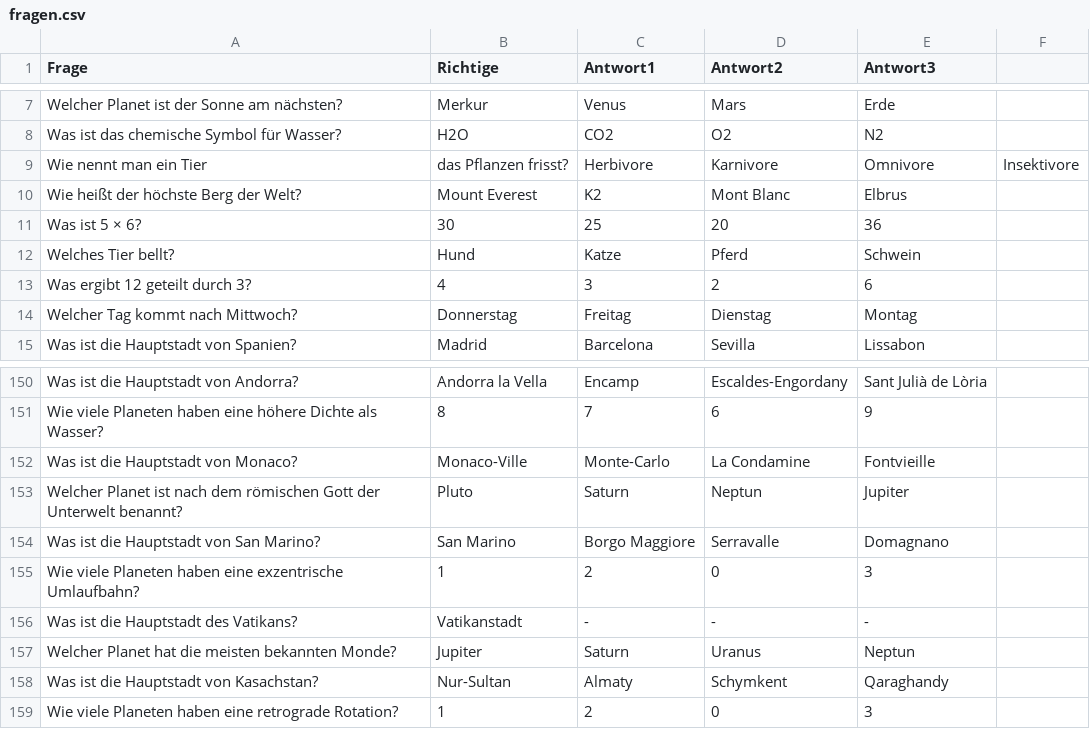
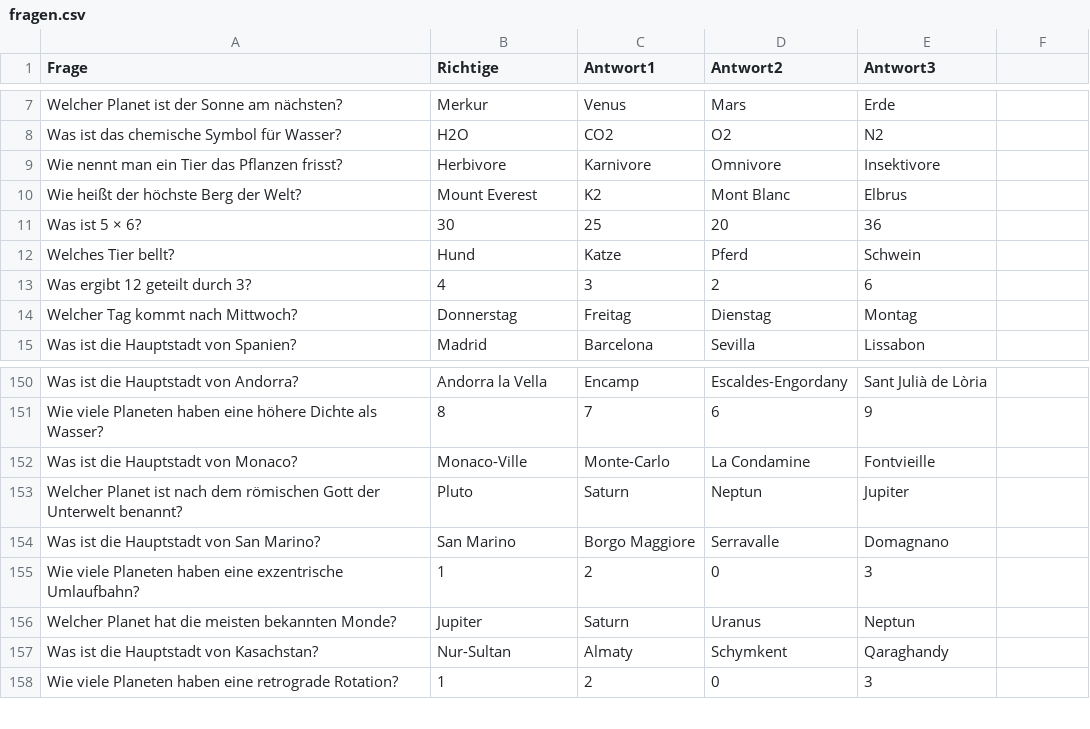
Before and after one commit to AlexanderSchneidmueller/Belegaufgabe_Alexander_Schneidmueller_4930398, a CSV file: fragen.csv, drawn as a sheet; only a part is shown, gaps mark what is left out.

Commit message:
Bug fixed some questions.

```diff
--- a/fragen.csv
+++ b/fragen.csv
@@ -8,3 +8,3 @@ Welcher Planet ist der Sonne am nächsten?,Merkur,Venus,Mars,Erde
 Was ist das chemische Symbol für Wasser?,H2O,CO2,O2,N2
-Wie nennt man ein Tier, das Pflanzen frisst?,Herbivore,Karnivore,Omnivore,Insektivore
+Wie nennt man ein Tier das Pflanzen frisst?,Herbivore,Karnivore,Omnivore,Insektivore
 Wie heißt der höchste Berg der Welt?,Mount Everest,K2,Mont Blanc,Elbrus
@@ -155,3 +155,2 @@ Was ist die Hauptstadt von San Marino?,San Marino,Borgo Maggiore,Serravalle,Doma
 Wie viele Planeten haben eine exzentrische Umlaufbahn?,1,2,0,3
-Was ist die Hauptstadt des Vatikans?,Vatikanstadt,-,-,-
 Welcher Planet hat die meisten bekannten Monde?,Jupiter,Saturn,Uranus,Neptun
```
